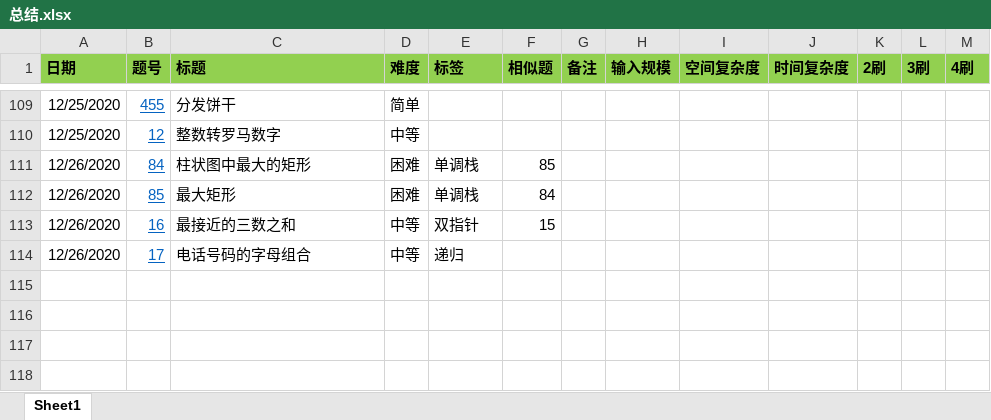
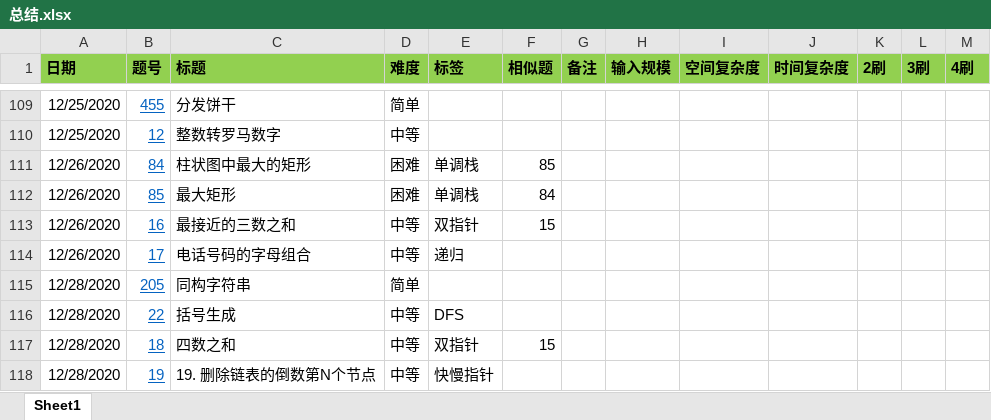
Before and after one commit to zhongluqiang/LeetCode-Cpp, an Excel workbook: 总结.xlsx, sheet Sheet1, drawn as a sheet; only a part is shown, gaps mark what is left out; values as stored, in another font and other column widths than the file's, no borders; conditional formats not drawn; the diff names each change by its address in the sheet, - before the commit and + after, or states it on an @@ line.

```diff
--- a/总结.xlsx (sheet Sheet1)
+++ b/总结.xlsx (sheet Sheet1)
+row 115: 12/28/2020 | 205 | 同构字符串 | 简单
+row 116: 12/28/2020 | 22 | 括号生成 | 中等 | DFS
+row 117: 12/28/2020 | 18 | 四数之和 | 中等 | 双指针 | 15
+row 118: 12/28/2020 | 19 | 19. 删除链表的倒数第N个节点 | 中等 | 快慢指针
```
